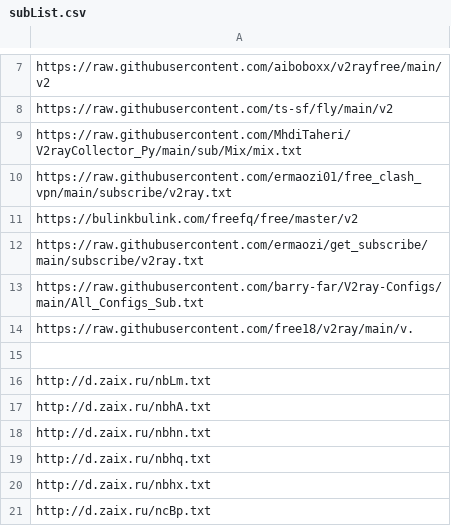
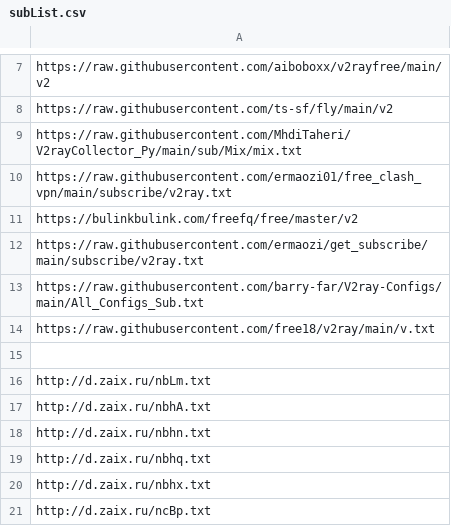
Before and after one commit to jagger235711/V2rayCollector, a CSV file: subList.csv, drawn as a sheet; only a part is shown, gaps mark what is left out.

Commit message:
更新 subList.csv，修正链接格式以确保资源可用性

```diff
--- a/subList.csv
+++ b/subList.csv
@@ -13,3 +13,3 @@ https://raw.githubusercontent.com/ermaozi/get_subscribe/main/subscribe/v2ray.txt
 https://raw.githubusercontent.com/barry-far/V2ray-Configs/main/All_Configs_Sub.txt
-https://raw.githubusercontent.com/free18/v2ray/main/v.
+https://raw.githubusercontent.com/free18/v2ray/main/v.txt
 
```
